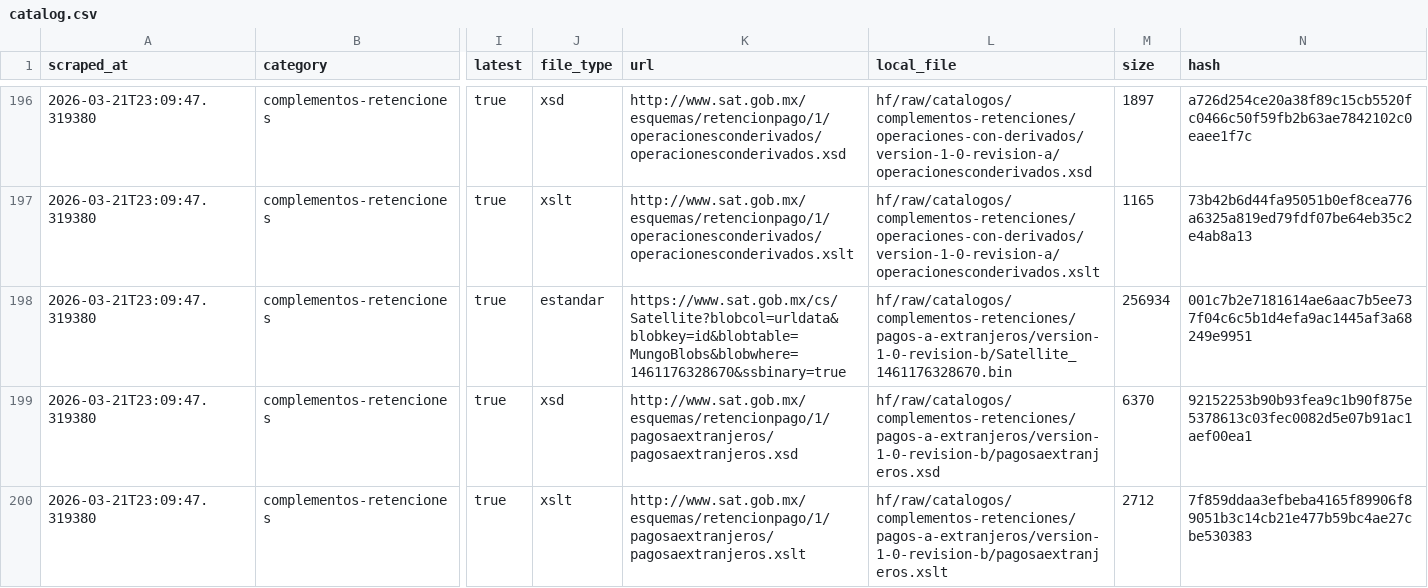
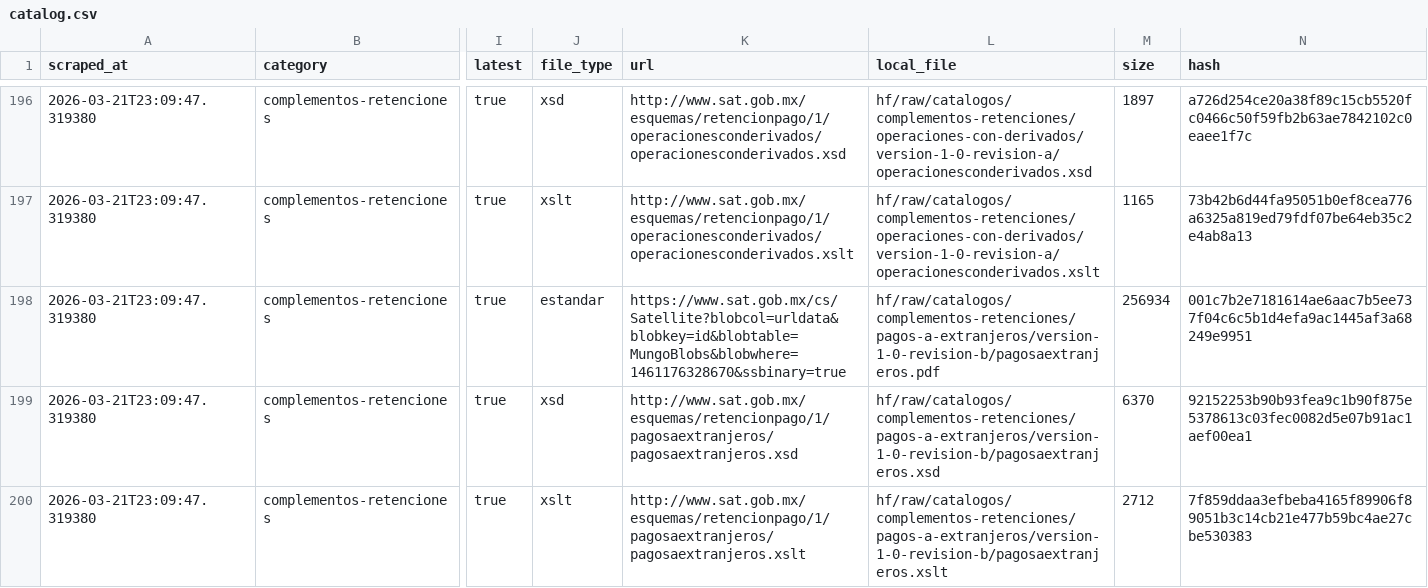
Before and after one commit to mayrop/sat-metadata-scraper, a CSV file: output/catalog.csv, drawn as a sheet; only a part is shown, gaps mark what is left out; the diff names each change by its address in the sheet, - before the commit and + after, or states it on an @@ line.

```diff
--- a/output/catalog.csv
+++ b/output/catalog.csv
-L198 (local_file): hf/raw/catalogos/complementos-retenciones/pagos-a-extranjeros/version-1-0-revision-b/Satellite_1461176328670.bin
+L198 (local_file): hf/raw/catalogos/complementos-retenciones/pagos-a-extranjeros/version-1-0-revision-b/pagosaextranjeros.pdf
```
Also changed, not shown: 1 other file.
